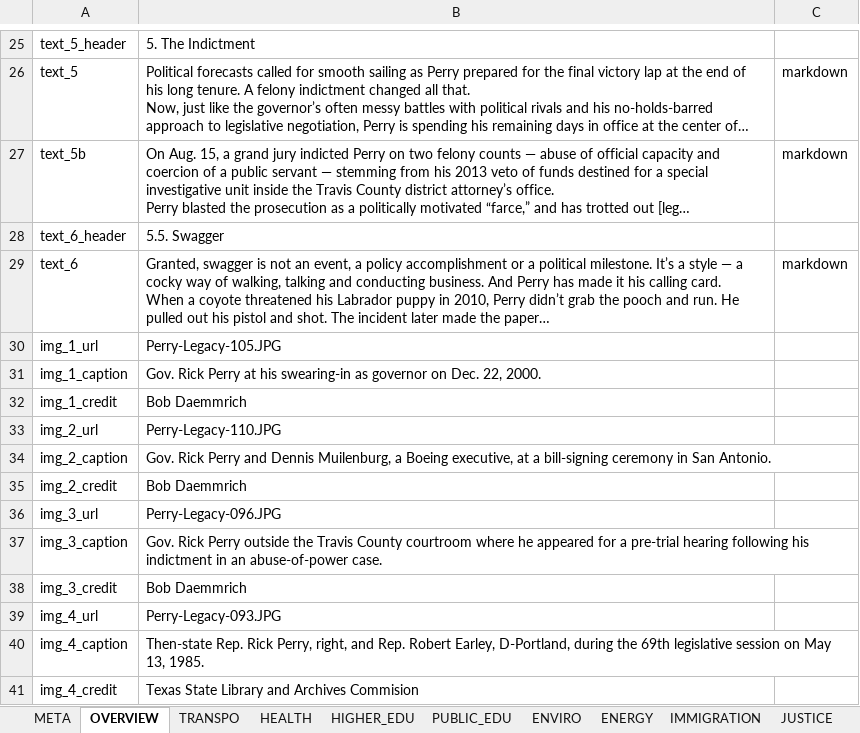
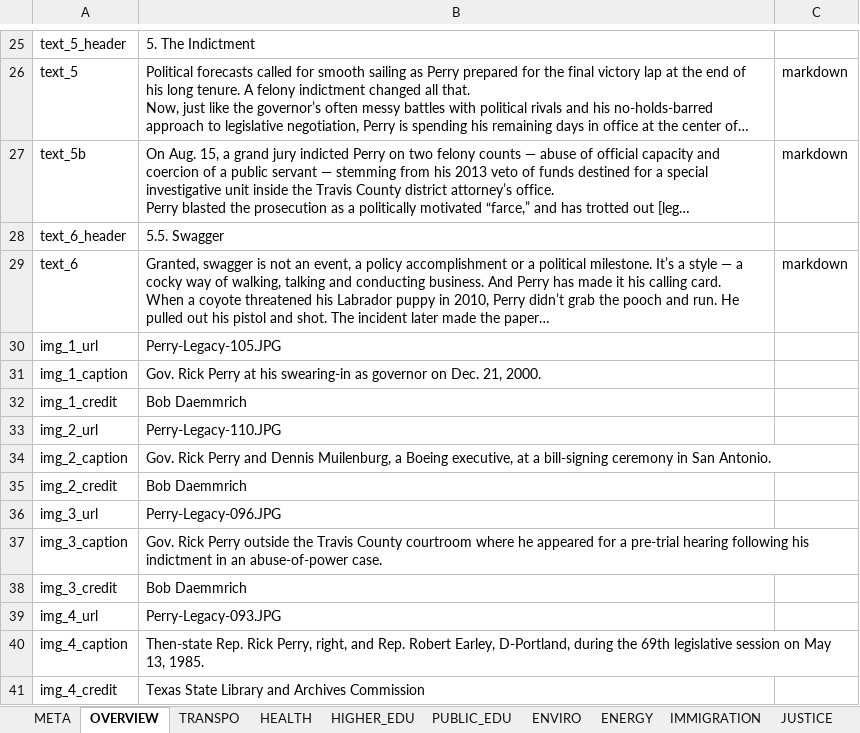
Before and after one commit to texastribune/perry-legacy, an Excel workbook: data.xlsx, sheet OVERVIEW, drawn as a sheet; only a part is shown, gaps mark what is left out; long unchanged cells end in …; values as stored, in another font and other column widths than the file's, no borders; charts and pictures not drawn; the diff names each change by its address in the sheet, - before the commit and + after, or states it on an @@ line.

```diff
--- a/data.xlsx (sheet OVERVIEW)
+++ b/data.xlsx (sheet OVERVIEW)
-B31: …on Dec. 22, 2000.
+B31: …on Dec. 21, 2000.
-B41: Texas State Library and Archives Commision
+B41: Texas State Library and Archives Commission
```
Also changed, not shown: sheet HEALTH, sheet PUBLIC_EDU, sheet TEF, sheet HIGHER_EDU, 1 other file.
